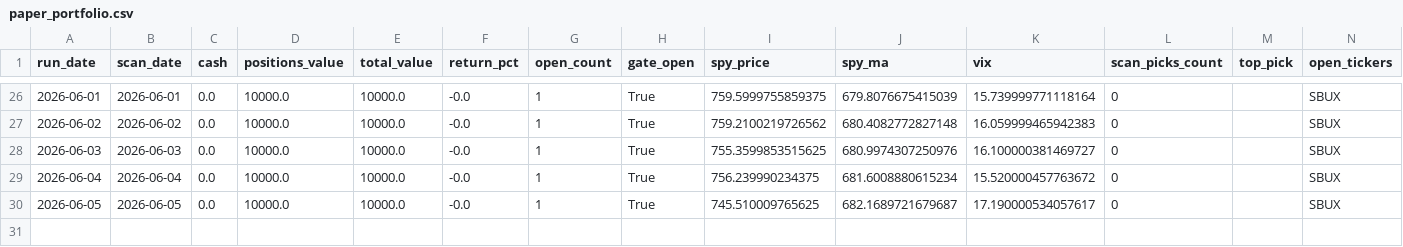
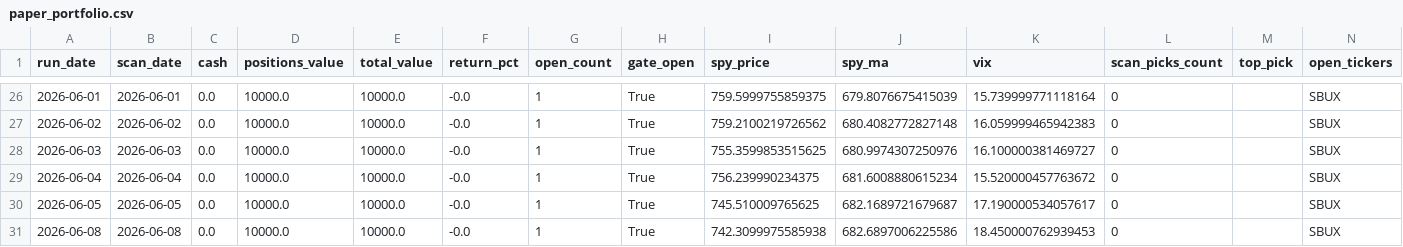
Before and after one commit to kienta1999/technical-analysis-stock-scanner, a CSV file: logs/paper_portfolio.csv, drawn as a sheet; only a part is shown, gaps mark what is left out.

```diff
--- a/logs/paper_portfolio.csv
+++ b/logs/paper_portfolio.csv
@@ -30 +30,2 @@ run_date,scan_date,cash,positions_value,total_value,return_pct,open_count,gate_o
 2026-06-05,2026-06-05,0.0,10000.0,10000.0,-0.0,1,True,745.510009765625,682.1689721679687,17.190000534057617,0,,SBUX
+2026-06-08,2026-06-08,0.0,10000.0,10000.0,-0.0,1,True,742.3099975585938,682.6897006225586,18.450000762939453,0,,SBUX
```
Also changed, not shown: 2 other files.
